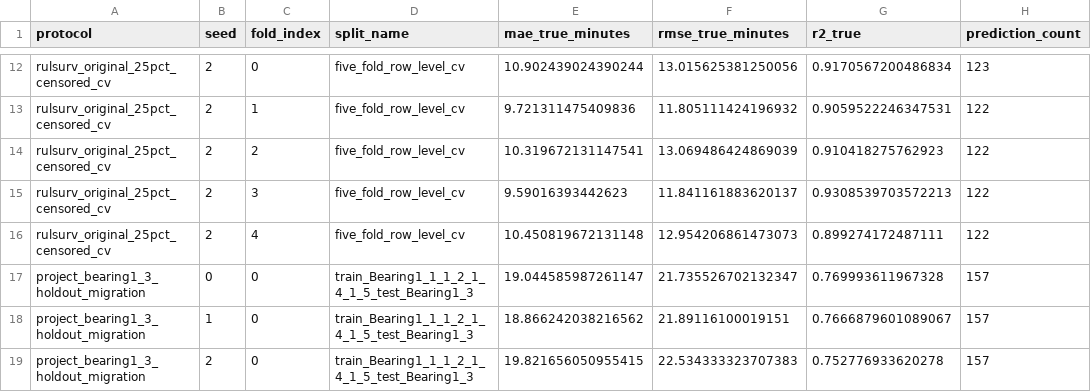
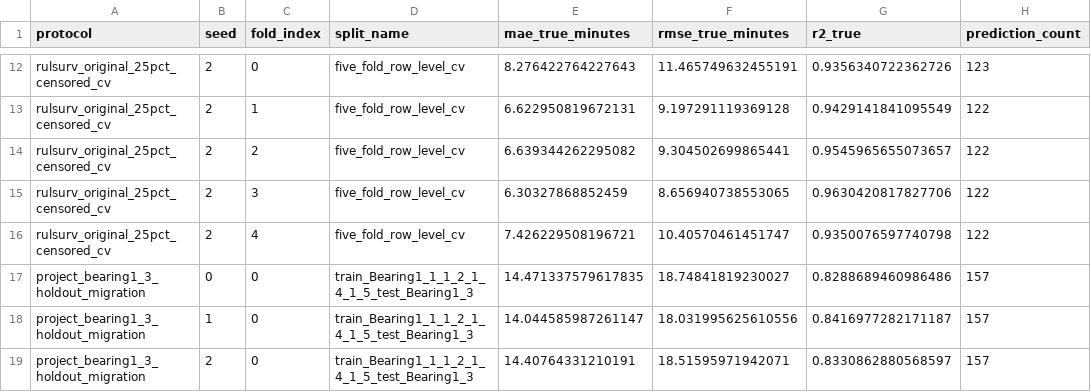
Before and after one commit to nev8r/phm, a CSV file: docs/reproduction-evidence/rulsurv_rsf_port/rulsurv_rsf_port_metrics.csv, drawn as a sheet; only a part is shown, gaps mark what is left out; the diff covers the shown part only; the diff names each change by its address in the sheet, - before the commit and + after, or states it on an @@ line.

```diff
--- a/docs/reproduction-evidence/rulsurv_rsf_port/rulsurv_rsf_port_metrics.csv
+++ b/docs/reproduction-evidence/rulsurv_rsf_port/rulsurv_rsf_port_metrics.csv
-E12 (mae_true_minutes): 10.902439024390244
+E12 (mae_true_minutes): 8.276422764227643
-F12 (rmse_true_minutes): 13.015625381250056
+F12 (rmse_true_minutes): 11.465749632455191
-G12 (r2_true): 0.9170567200486834
+G12 (r2_true): 0.9356340722362726
-E13 (mae_true_minutes): 9.721311475409836
+E13 (mae_true_minutes): 6.622950819672131
-F13 (rmse_true_minutes): 11.805111424196932
+F13 (rmse_true_minutes): 9.197291119369128
-G13 (r2_true): 0.9059522246347531
+G13 (r2_true): 0.9429141841095549
-E14 (mae_true_minutes): 10.319672131147541
+E14 (mae_true_minutes): 6.639344262295082
-F14 (rmse_true_minutes): 13.069486424869039
+F14 (rmse_true_minutes): 9.304502699865441
-G14 (r2_true): 0.910418275762923
+G14 (r2_true): 0.9545965655073657
-E15 (mae_true_minutes): 9.59016393442623
+E15 (mae_true_minutes): 6.30327868852459
-F15 (rmse_true_minutes): 11.841161883620137
+F15 (rmse_true_minutes): 8.656940738553065
-G15 (r2_true): 0.9308539703572213
+G15 (r2_true): 0.9630420817827706
-E16 (mae_true_minutes): 10.450819672131148
+E16 (mae_true_minutes): 7.426229508196721
-F16 (rmse_true_minutes): 12.954206861473073
+F16 (rmse_true_minutes): 10.40570461451747
-G16 (r2_true): 0.899274172487111
+G16 (r2_true): 0.9350076597740798
-E17 (mae_true_minutes): 19.044585987261147
+E17 (mae_true_minutes): 14.471337579617835
-F17 (rmse_true_minutes): 21.735526702132347
+F17 (rmse_true_minutes): 18.74841819230027
-G17 (r2_true): 0.769993611967328
+G17 (r2_true): 0.8288689460986486
-E18 (mae_true_minutes): 18.866242038216562
+E18 (mae_true_minutes): 14.044585987261147
-F18 (rmse_true_minutes): 21.89116100019151
+F18 (rmse_true_minutes): 18.031995625610556
-G18 (r2_true): 0.7666879601089067
+G18 (r2_true): 0.8416977282171187
-E19 (mae_true_minutes): 19.821656050955415
+E19 (mae_true_minutes): 14.40764331210191
-F19 (rmse_true_minutes): 22.534333323707383
+F19 (rmse_true_minutes): 18.51595971942071
-G19 (r2_true): 0.752776933620278
+G19 (r2_true): 0.8330862880568597
```
Also changed, not shown: 30 edited cells elsewhere in this file, docs/reproduction-evidence/metric_driven_comparison_summary.csv, docs/reproduction-evidence/open_source_sota_reproduction_summary.csv, 35 other files.
